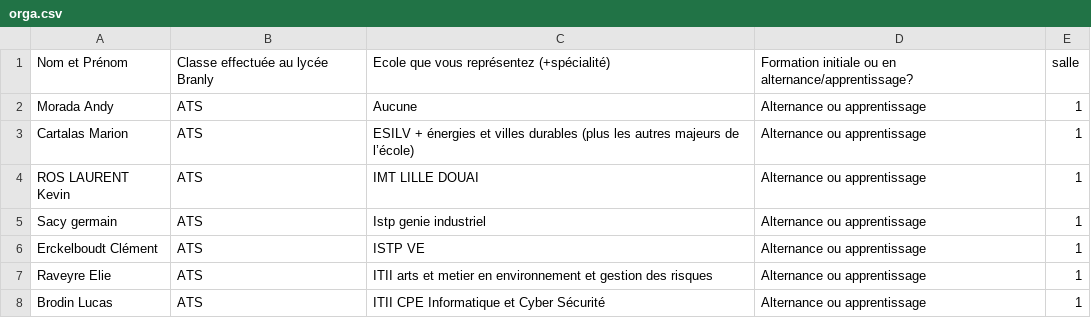
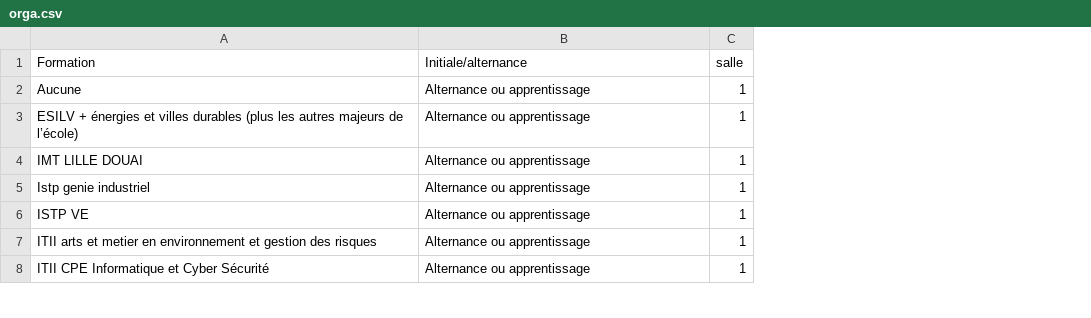
Before and after one commit to benjaminnoury/forumBranly, a CSV file: orga.csv, drawn as a sheet; only a part is shown; removed rows and columns are numbered as before the commit, all else as after; the diff names each change by its address in the sheet, - before the commit and + after, or states it on an @@ line.

```diff
--- a/orga.csv
+++ b/orga.csv
-column A, rows 2-8: Morada Andy | Cartalas Marion | ROS LAURENT Kevin | Sacy germain | Erckelboudt Clément | Raveyre Elie | Brodin Lucas
-column B, rows 2-8: all ATS
-row 1: Nom et Prénom | Classe effectuée au lycée Branly | Ecole que vous représentez (+spécialité) | Formation initiale ou en alternance/apprentissage? | salle
+row 1: Formation | Initiale/alternance | salle
```
Also changed, not shown: 4 other files.
